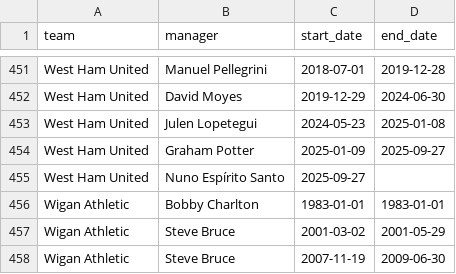
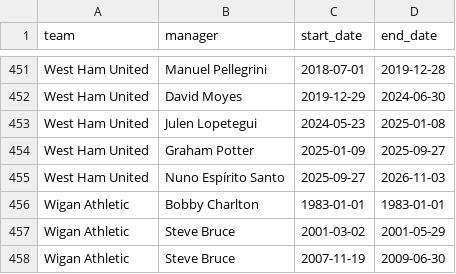
Before and after one commit to MelvTheGoat/Premier-League, a CSV file: data/external/managers_wikidata.csv, drawn as a sheet; only a part is shown, gaps mark what is left out.

```diff
--- a/data/external/managers_wikidata.csv
+++ b/data/external/managers_wikidata.csv
@@ -454,3 +454,3 @@ West Ham United,Julen Lopetegui,2024-05-23,2025-01-08
 West Ham United,Graham Potter,2025-01-09,2025-09-27
-West Ham United,Nuno Espírito Santo,2025-09-27,
+West Ham United,Nuno Espírito Santo,2025-09-27,2026-11-03
 Wigan Athletic,Bobby Charlton,1983-01-01,1983-01-01
```
Also changed, not shown: 1 other file.
